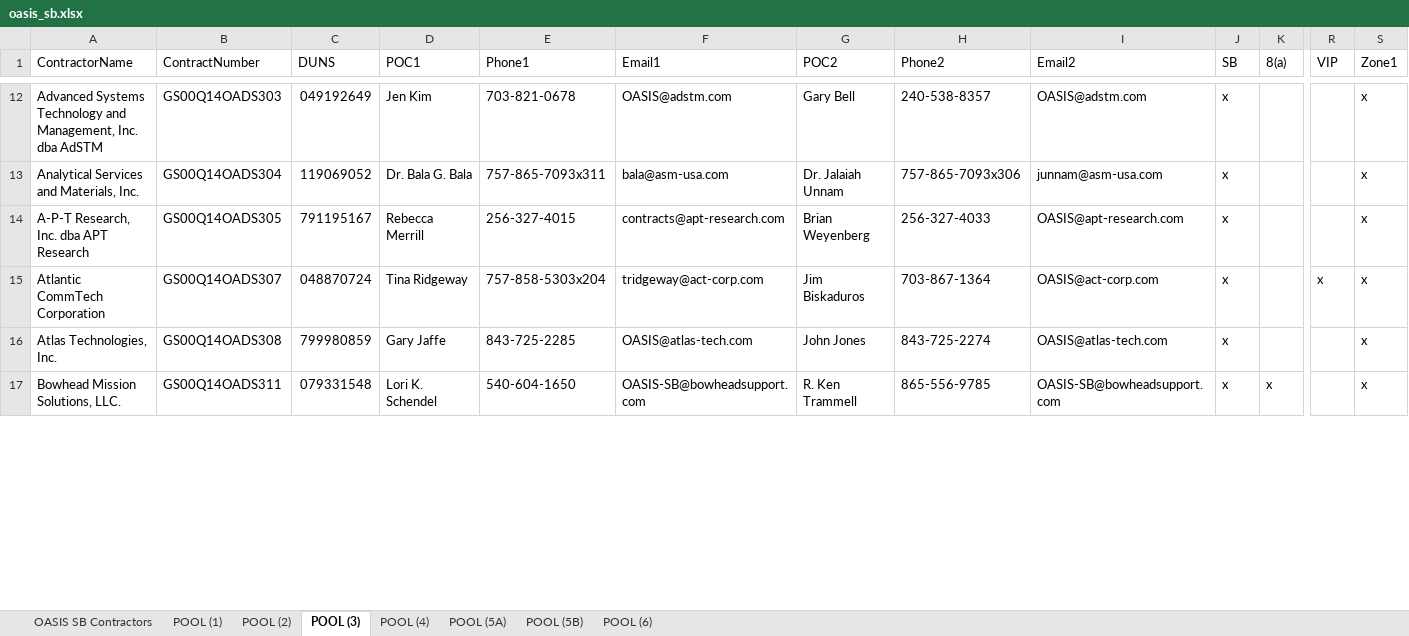
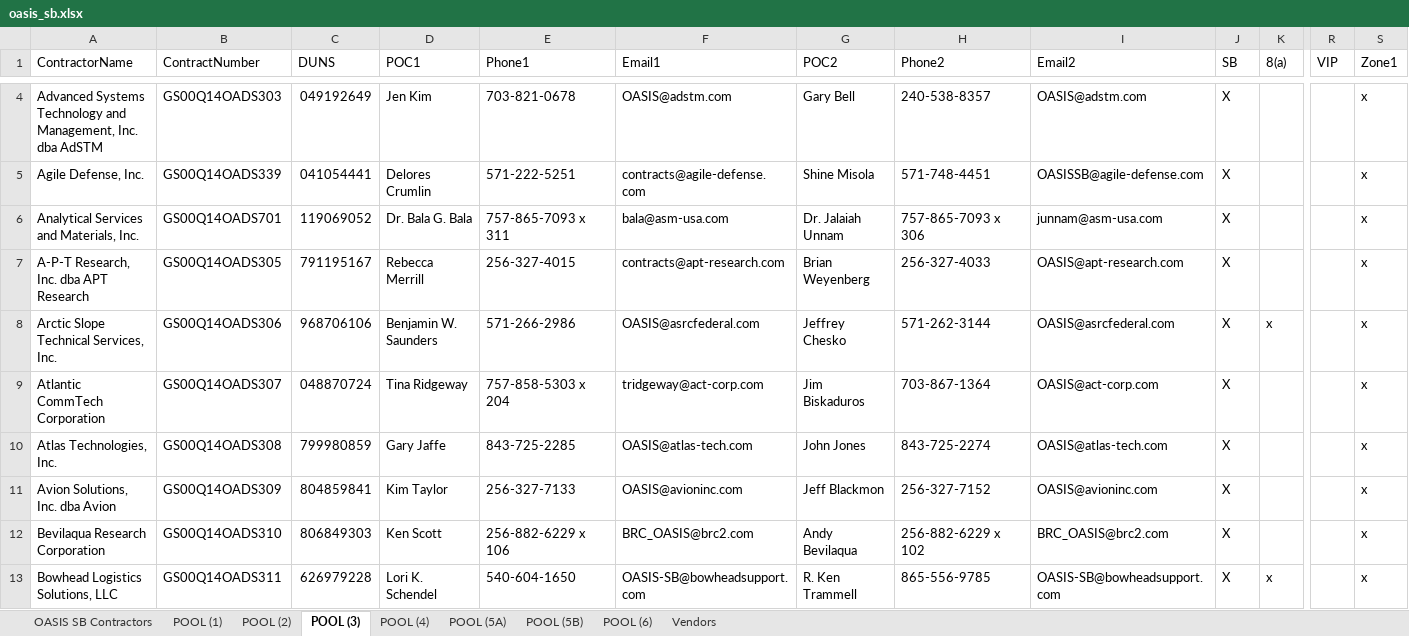
Before and after one commit to gwx-oss/discovery, an Excel workbook: app/data/pools/oasis_sb.xlsx, sheet POOL (3), drawn as a sheet; only a part is shown, gaps mark what is left out; values as stored, in another font and other column widths than the file's, no cell formats; addresses are those after the commit; rows hold the shown columns only; the diff covers the shown part only; the diff names each change by its address in the sheet, - before the commit and + after, or states it on an @@ line.

Commit message:
Revert "Updated vendors data for oasis and oasis_sb"
This reverts commit 23682e8969ec1b23bbe8a01f8eb62bcc8bccd981.

```diff
--- a/app/data/pools/oasis_sb.xlsx (sheet POOL (3))
+++ b/app/data/pools/oasis_sb.xlsx (sheet POOL (3))
+sheet tab: Vendors
-J4 (SB): x
+J4 (SB): X
+row 5: Agile Defense, Inc. | GS00Q14OADS339 | 041054441 | Delores Crumlin | 571-222-5251 | contracts@agile-defense.com | Shine Misola | 571-748-4451 | OASISSB@agile-defense.com | X |  |  | x
-B6 (ContractNumber): GS00Q14OADS304
+B6 (ContractNumber): GS00Q14OADS701
-E6 (Phone1): 757-865-7093x311
+E6 (Phone1): 757-865-7093 x 311
-H6 (Phone2): 757-865-7093x306
+H6 (Phone2): 757-865-7093 x 306
-J6:J7 (SB): x
+J6:J7 (SB): X
+row 8: Arctic Slope Technical Services, Inc. | GS00Q14OADS306 | 968706106 | Benjamin W. Saunders | 571-266-2986 | OASIS@asrcfederal.com | Jeffrey Chesko | 571-262-3144 | OASIS@asrcfederal.com | X | x |  | x
-E9 (Phone1): 757-858-5303x204
+E9 (Phone1): 757-858-5303 x 204
-J9:J10 (SB): x
+J9:J10 (SB): X
-R9 (VIP): x
+R9 (VIP): (empty)
+row 11: Avion Solutions, Inc. dba Avion | GS00Q14OADS309 | 804859841 | Kim Taylor | 256-327-7133 | OASIS@avioninc.com | Jeff Blackmon | 256-327-7152 | OASIS@avioninc.com | X |  |  | x
+row 12: Bevilaqua Research Corporation | GS00Q14OADS310 | 806849303 | Ken Scott | 256-882-6229 x 106 | BRC_OASIS@brc2.com | Andy Bevilaqua | 256-882-6229 x 102 | BRC_OASIS@brc2.com | X |  |  | x
-A13 (ContractorName): Bowhead Mission Solutions, LLC.
+A13 (ContractorName): Bowhead Logistics Solutions, LLC
-C13 (DUNS): 079331548
+C13 (DUNS): 626979228
-J13 (SB): x
+J13 (SB): X
```
Also changed, not shown: 15 added rows, 9 removed rows and 73 edited cells elsewhere in this sheet, sheet OASIS SB Contractors, sheet POOL (1), sheet POOL (2), sheet POOL (6), sheet POOL (4), sheet POOL (5B), 1 more sheet, cell formats, formulas that keep their value, app/data/pools/oasis.xlsx.
